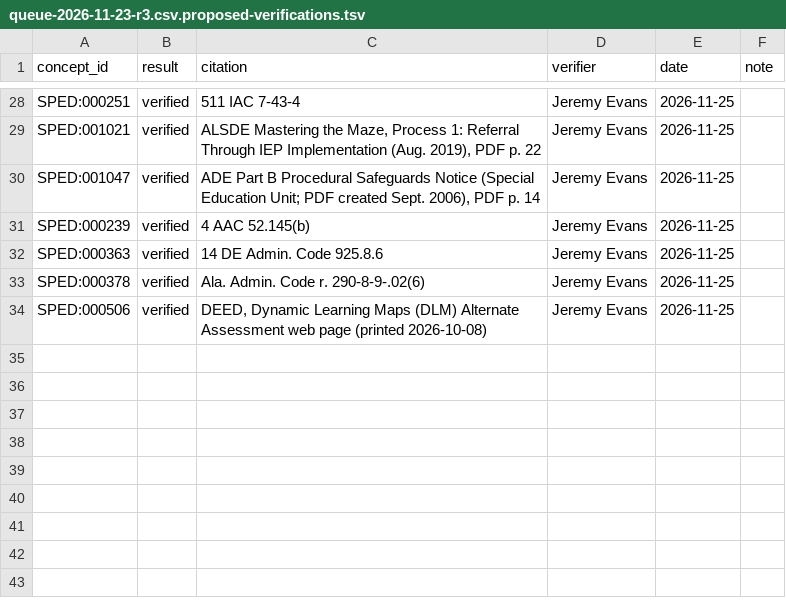
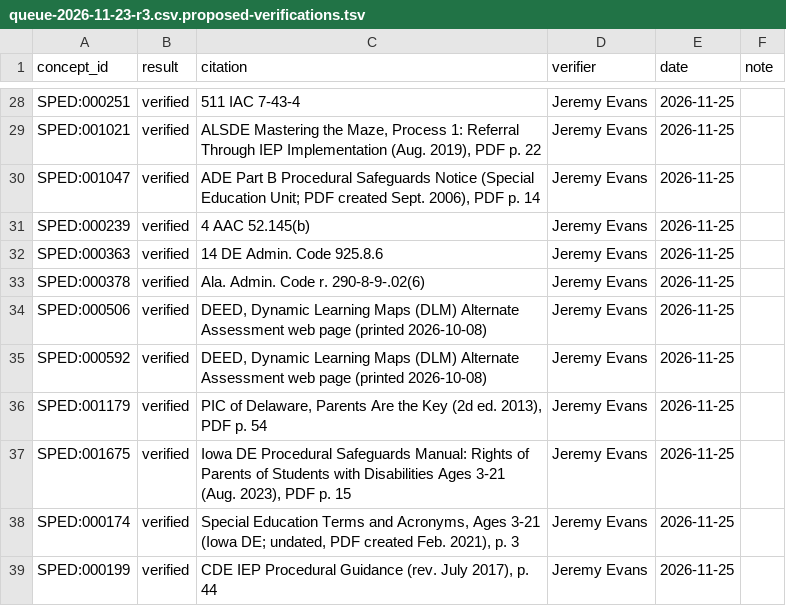
Before and after one commit to siskinskai/spedlex, a TSV file: provenance/verification/queue-2026-11-23-r3.csv.proposed-verifications.tsv, drawn as a sheet; only a part is shown, gaps mark what is left out.

```diff
--- a/provenance/verification/queue-2026-11-23-r3.csv.proposed-verifications.tsv
+++ b/provenance/verification/queue-2026-11-23-r3.csv.proposed-verifications.tsv
@@ -34 +34,6 @@ SPED:000378	verified	Ala. Admin. Code r. 290-8-9-.02(6)	Jeremy Evans	2026-11-25
 SPED:000506	verified	DEED, Dynamic Learning Maps (DLM) Alternate Assessment web page (printed 2026-10-08)	Jeremy Evans	2026-11-25	
+SPED:000592	verified	DEED, Dynamic Learning Maps (DLM) Alternate Assessment web page (printed 2026-10-08)	Jeremy Evans	2026-11-25	
+SPED:001179	verified	PIC of Delaware, Parents Are the Key (2d ed. 2013), PDF p. 54	Jeremy Evans	2026-11-25	
+SPED:001675	verified	Iowa DE Procedural Safeguards Manual: Rights of Parents of Students with Disabilities Ages 3-21 (Aug. 2023), PDF p. 15	Jeremy Evans	2026-11-25	
+SPED:000174	verified	Special Education Terms and Acronyms, Ages 3-21 (Iowa DE; undated, PDF created Feb. 2021), p. 3	Jeremy Evans	2026-11-25	
+SPED:000199	verified	CDE IEP Procedural Guidance (rev. July 2017), p. 44	Jeremy Evans	2026-11-25	
```
Also changed, not shown: data/collision_report.csv, data/spedlex.csv, 7 other files.
